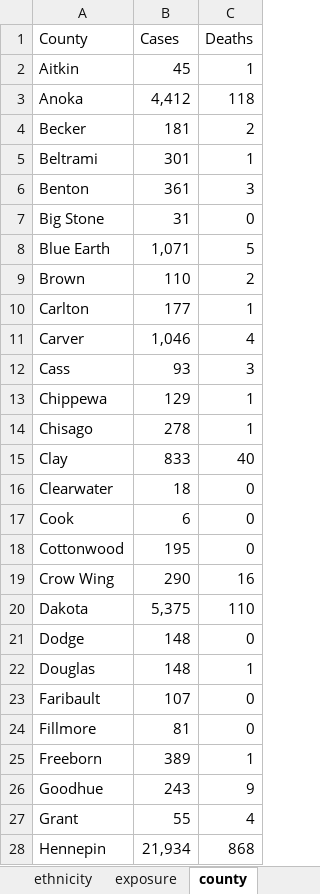
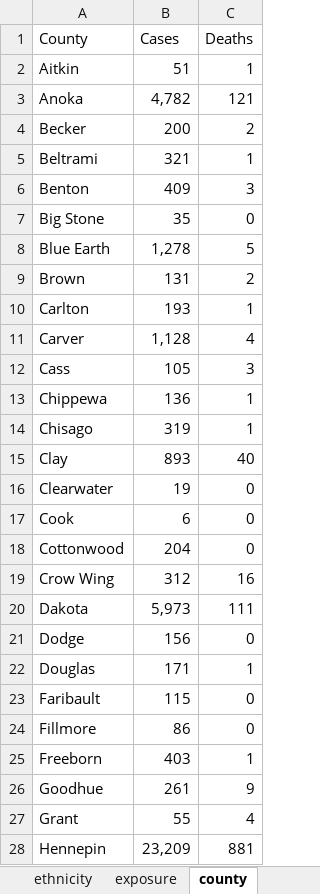
Before and after one commit to letrout/covid-mn, an Excel workbook: MN_covid.xlsx, sheet county, drawn as a sheet; only a part is shown; values as stored, in another font and other column widths than the file's, no borders; the diff covers the shown part only; the diff names each change by its address in the sheet, - before the commit and + after, or states it on an @@ line.

```diff
--- a/MN_covid.xlsx (sheet county)
+++ b/MN_covid.xlsx (sheet county)
-B2 (Cases): 45
+B2 (Cases): 51
-B3 (Cases): 4,412
+B3 (Cases): 4,782
-C3 (Deaths): 118
+C3 (Deaths): 121
-B4 (Cases): 181
+B4 (Cases): 200
-B5 (Cases): 301
+B5 (Cases): 321
-B6 (Cases): 361
+B6 (Cases): 409
-B7 (Cases): 31
+B7 (Cases): 35
-B8 (Cases): 1,071
+B8 (Cases): 1,278
-B9 (Cases): 110
+B9 (Cases): 131
-B10 (Cases): 177
+B10 (Cases): 193
-B11 (Cases): 1,046
+B11 (Cases): 1,128
-B12 (Cases): 93
+B12 (Cases): 105
-B13 (Cases): 129
+B13 (Cases): 136
-B14 (Cases): 278
+B14 (Cases): 319
-B15 (Cases): 833
+B15 (Cases): 893
-B16 (Cases): 18
+B16 (Cases): 19
-B18 (Cases): 195
+B18 (Cases): 204
-B19 (Cases): 290
+B19 (Cases): 312
-B20 (Cases): 5,375
+B20 (Cases): 5,973
-C20 (Deaths): 110
+C20 (Deaths): 111
-B21 (Cases): 148
+B21 (Cases): 156
-B22 (Cases): 148
+B22 (Cases): 171
-B23 (Cases): 107
+B23 (Cases): 115
-B24 (Cases): 81
+B24 (Cases): 86
-B25 (Cases): 389
+B25 (Cases): 403
-B26 (Cases): 243
+B26 (Cases): 261
-B28 (Cases): 21,934
+B28 (Cases): 23,209
-C28 (Deaths): 868
+C28 (Deaths): 881
```
Also changed, not shown: 71 edited cells elsewhere in this sheet, sheet testing, sheet cases, sheet hospitalizations, sheet age, sheet deaths, sheet ethnicity, 3 more sheets.
